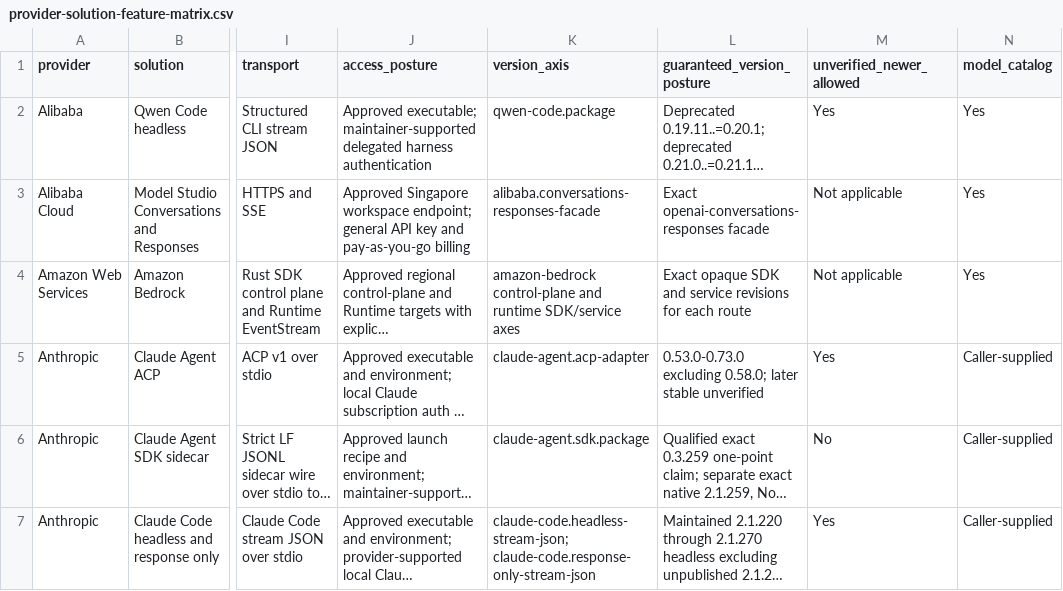
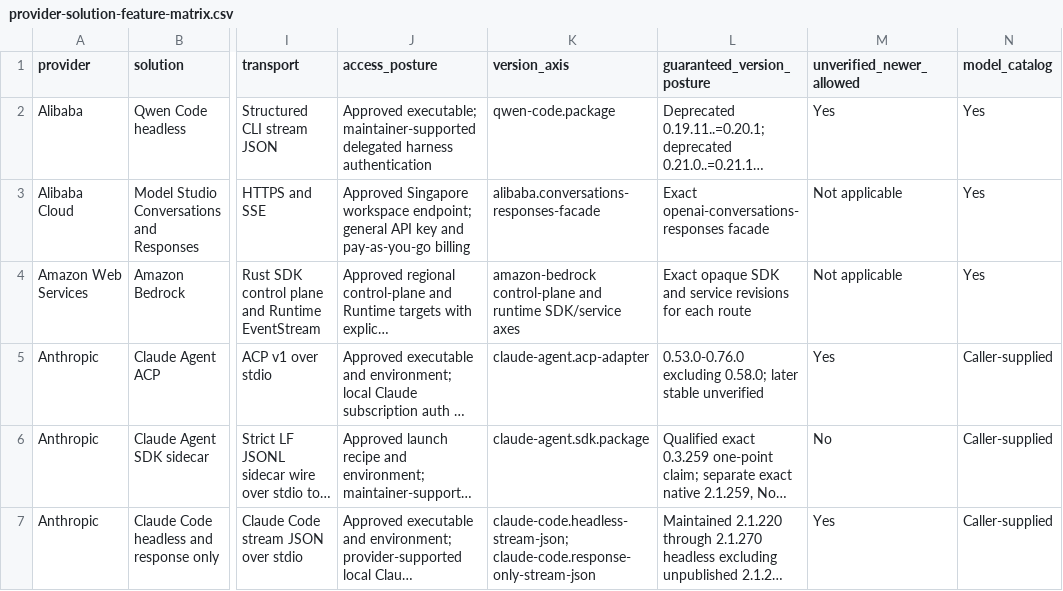
Before and after one commit to inflatable-cookie/swallowtail, a CSV file: docs/guides/provider-solution-feature-matrix.csv, drawn as a sheet; only a part is shown, gaps mark what is left out; long unchanged cells end in …; the diff names each change by its address in the sheet, - before the commit and + after, or states it on an @@ line.

Commit message:
feat(claude-agent): qualify ACP through official 0.76.0
Raise the claude-agent.acp-adapter Maintained v7 segment from 0.66.0..=0.73.0
to 0.66.0..=0.76.0 and latest_qualified to 0.76.0 as a compatible extension
of claude-agent.acp.initialize-meta-extensions-v7. Qualify all four published
hops after 0.73.0: 0.74.0, 0.75.0, 0.75.1, and 0.76.0. Unpublished 0.58.0,
0.73.1, 0.74.1, 0.75.2, and 0.76.1 stay incompatible; synthetic unpublished
0.77.0 is the visible UnverifiedNewer point.

Baseline 0.53.0, claim id claude-agent.acp.window-2, every historical
segment, and AllowUnverified survive. The ACP SDK 1.4.0 and Agent SDK 0.3.257
pins hold, and index, elicitation, settings, utils, tools, session-mode,
session-config-ids, and dist/permissions are byte-identical across every hop,
so mode ids/categories, plan/acceptEdits, permission option kinds, and the
effort config id are unchanged. The --hide-claude-auth guard, the authStatus
push extension, the synthetic context-compaction tool call, usage Markdown,
AIR fork metadata, clear-context coordination, and capability-gated
recommended config values stay unmapped with reasons. Host 0.63.0 stays
observation-only; Claude Code, the Claude Agent SDK sidecar, and the watcher
stay untouched. Research 309. g05.059 claim commit.

```diff
--- a/docs/guides/provider-solution-feature-matrix.csv
+++ b/docs/guides/provider-solution-feature-matrix.csv
-L5 (guaranteed_version_posture): 0.53.0-0.73.0 excluding 0.58.0;…
+L5 (guaranteed_version_posture): 0.53.0-0.76.0 excluding 0.58.0;…
```
Also changed, not shown: 24 other files.
